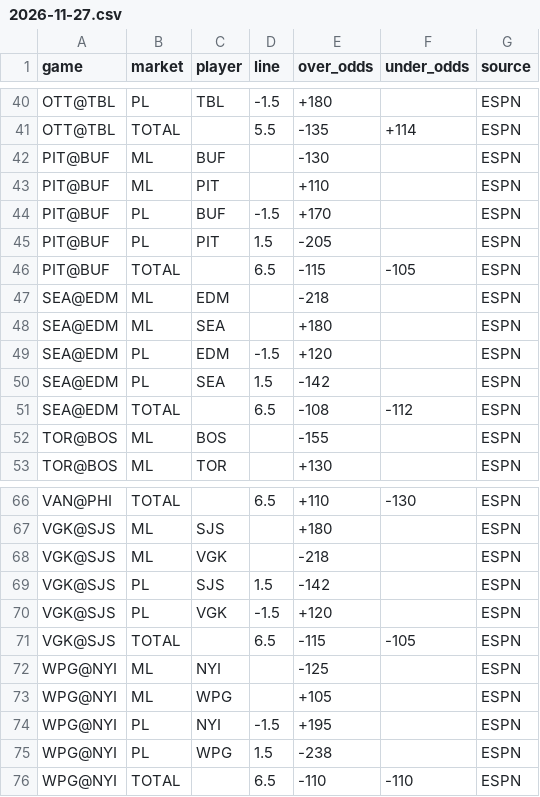
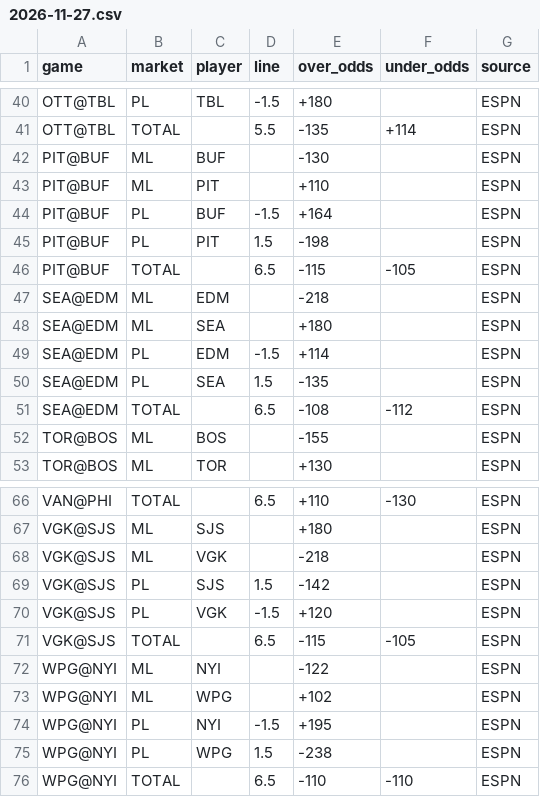
Before and after one commit to markdhooge-qbread/NHL-Model, a CSV file: lines/auto/2026-11-27.csv, drawn as a sheet; only a part is shown, gaps mark what is left out.

Commit message:
Free-feed DK lines 2026-11-27

```diff
--- a/lines/auto/2026-11-27.csv
+++ b/lines/auto/2026-11-27.csv
@@ -43,4 +43,4 @@ PIT@BUF,ML,BUF,,-130,,ESPN
 PIT@BUF,ML,PIT,,+110,,ESPN
-PIT@BUF,PL,BUF,-1.5,+170,,ESPN
-PIT@BUF,PL,PIT,1.5,-205,,ESPN
+PIT@BUF,PL,BUF,-1.5,+164,,ESPN
+PIT@BUF,PL,PIT,1.5,-198,,ESPN
 PIT@BUF,TOTAL,,6.5,-115,-105,ESPN
@@ -48,4 +48,4 @@ SEA@EDM,ML,EDM,,-218,,ESPN
 SEA@EDM,ML,SEA,,+180,,ESPN
-SEA@EDM,PL,EDM,-1.5,+120,,ESPN
-SEA@EDM,PL,SEA,1.5,-142,,ESPN
+SEA@EDM,PL,EDM,-1.5,+114,,ESPN
+SEA@EDM,PL,SEA,1.5,-135,,ESPN
 SEA@EDM,TOTAL,,6.5,-108,-112,ESPN
@@ -71,4 +71,4 @@ VGK@SJS,PL,VGK,-1.5,+120,,ESPN
 VGK@SJS,TOTAL,,6.5,-115,-105,ESPN
-WPG@NYI,ML,NYI,,-125,,ESPN
-WPG@NYI,ML,WPG,,+105,,ESPN
+WPG@NYI,ML,NYI,,-122,,ESPN
+WPG@NYI,ML,WPG,,+102,,ESPN
 WPG@NYI,PL,NYI,-1.5,+195,,ESPN
```
